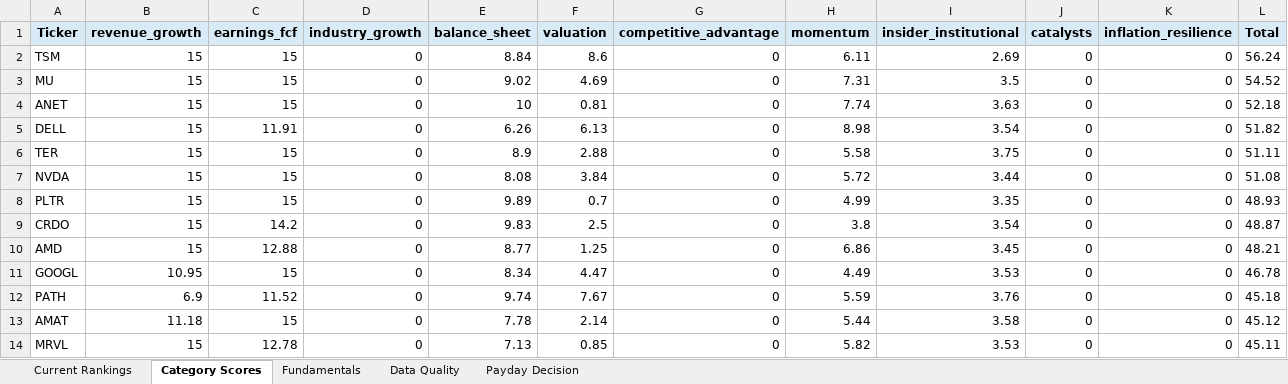
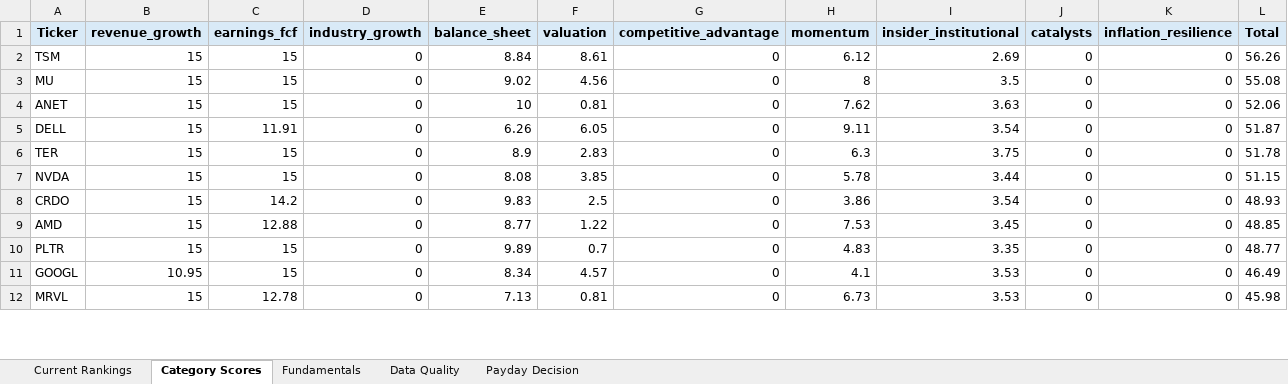
Before and after one commit to Grzesiak33/Version-2-Stock-Investment-Model, an Excel workbook: reports/investment_dashboard.xlsx, sheet Category Scores, drawn as a sheet; only a part is shown; values as stored, in another font and other column widths than the file's, no borders; removed rows and columns are numbered as before the commit, all else as after; the diff covers the shown part only; the diff names each change by its address in the sheet, - before the commit and + after, or states it on an @@ line.

```diff
--- a/reports/investment_dashboard.xlsx (sheet Category Scores)
+++ b/reports/investment_dashboard.xlsx (sheet Category Scores)
-F2 (valuation): 8.6
+F2 (valuation): 8.61
-H2 (momentum): 6.11
+H2 (momentum): 6.12
-L2 (Total): 56.24
+L2 (Total): 56.26
-F3 (valuation): 4.69
+F3 (valuation): 4.56
-H3 (momentum): 7.31
+H3 (momentum): 8
-L3 (Total): 54.52
+L3 (Total): 55.08
-H4 (momentum): 7.74
+H4 (momentum): 7.62
-L4 (Total): 52.18
+L4 (Total): 52.06
-F5 (valuation): 6.13
+F5 (valuation): 6.05
-H5 (momentum): 8.98
+H5 (momentum): 9.11
-L5 (Total): 51.82
+L5 (Total): 51.87
-F6 (valuation): 2.88
+F6 (valuation): 2.83
-H6 (momentum): 5.58
+H6 (momentum): 6.3
-L6 (Total): 51.11
+L6 (Total): 51.78
-F7 (valuation): 3.84
+F7 (valuation): 3.85
-H7 (momentum): 5.72
+H7 (momentum): 5.78
-L7 (Total): 51.08
+L7 (Total): 51.15
-row 8: PLTR | 15 | 15 | 0 | 9.89 | 0.7 | 0 | 4.99 | 3.35 | 0 | 0 | 48.93
-H8 (momentum): 3.8
+H8 (momentum): 3.86
-L8 (Total): 48.87
+L8 (Total): 48.93
-F9 (valuation): 1.25
+F9 (valuation): 1.22
-H9 (momentum): 6.86
+H9 (momentum): 7.53
-L9 (Total): 48.21
+L9 (Total): 48.85
+row 10: PLTR | 15 | 15 | 0 | 9.89 | 0.7 | 0 | 4.83 | 3.35 | 0 | 0 | 48.77
-F11 (valuation): 4.47
+F11 (valuation): 4.57
-H11 (momentum): 4.49
+H11 (momentum): 4.1
-L11 (Total): 46.78
+L11 (Total): 46.49
-row 12: PATH | 6.9 | 11.52 | 0 | 9.74 | 7.67 | 0 | 5.59 | 3.76 | 0 | 0 | 45.18
-row 13: AMAT | 11.18 | 15 | 0 | 7.78 | 2.14 | 0 | 5.44 | 3.58 | 0 | 0 | 45.12
-F12 (valuation): 0.85
+F12 (valuation): 0.81
-H12 (momentum): 5.82
+H12 (momentum): 6.73
-L12 (Total): 45.11
+L12 (Total): 45.98
```
Also changed, not shown: 7 added rows, 5 removed rows and 32 edited cells elsewhere in this sheet, sheet Fundamentals, sheet Current Rankings, sheet Data Quality, sheet Payday Decision, 32 other files.
